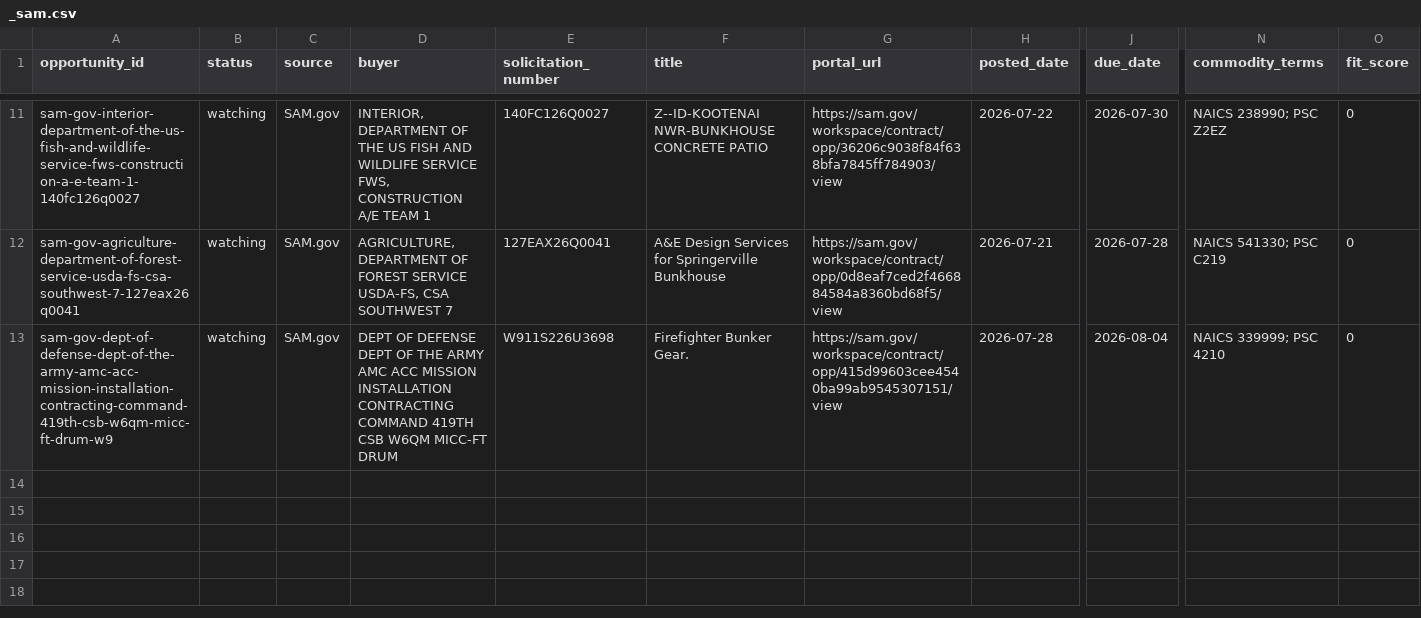
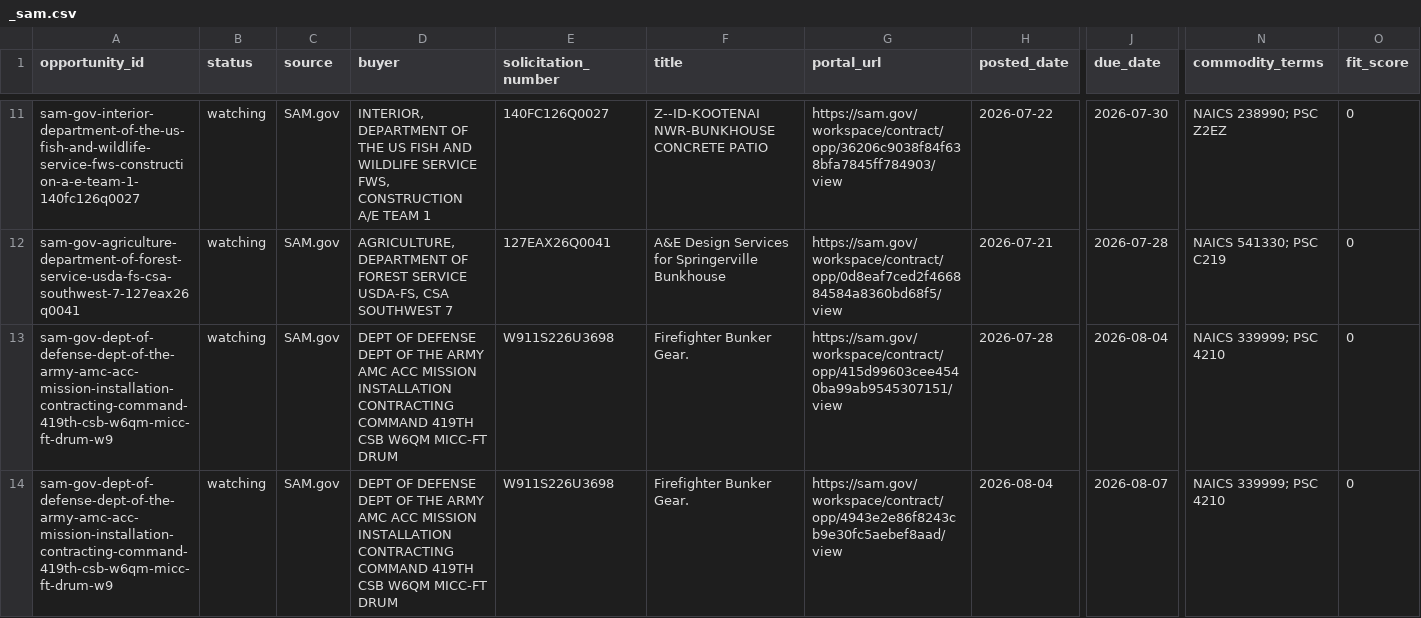
Before and after one commit to beford782/Silverline-Sleep-Procurement, a CSV file: logs/rejects/_sam.csv, drawn as a sheet; only a part is shown, gaps mark what is left out; rows hold the shown columns only; the diff names each change by its address in the sheet, - before the commit and + after, or states it on an @@ line.

```diff
--- a/logs/rejects/_sam.csv
+++ b/logs/rejects/_sam.csv
+row 14: sam-gov-dept-of-defense-dept-of-the-army-amc-acc-mission-installation-contracting-command-419th-csb-w6qm-micc-ft-drum-w9 | watching | SAM.gov | DEPT OF DEFENSE DEPT OF THE ARMY AMC ACC MISSION INSTALLATION CONTRACTING COMMAND 419TH CSB W6QM MICC-FT DRUM | W911S226U3698 | Firefighter Bunker Gear. | https://sam.gov/workspace/contract/opp/4943e2e86f8243cb9e30fc5aebef8aad/view | 2026-08-04 | 2026-08-07 | NAICS 339999; PSC 4210 | 0
```
Also changed, not shown: bids/active/_pipeline.csv.
